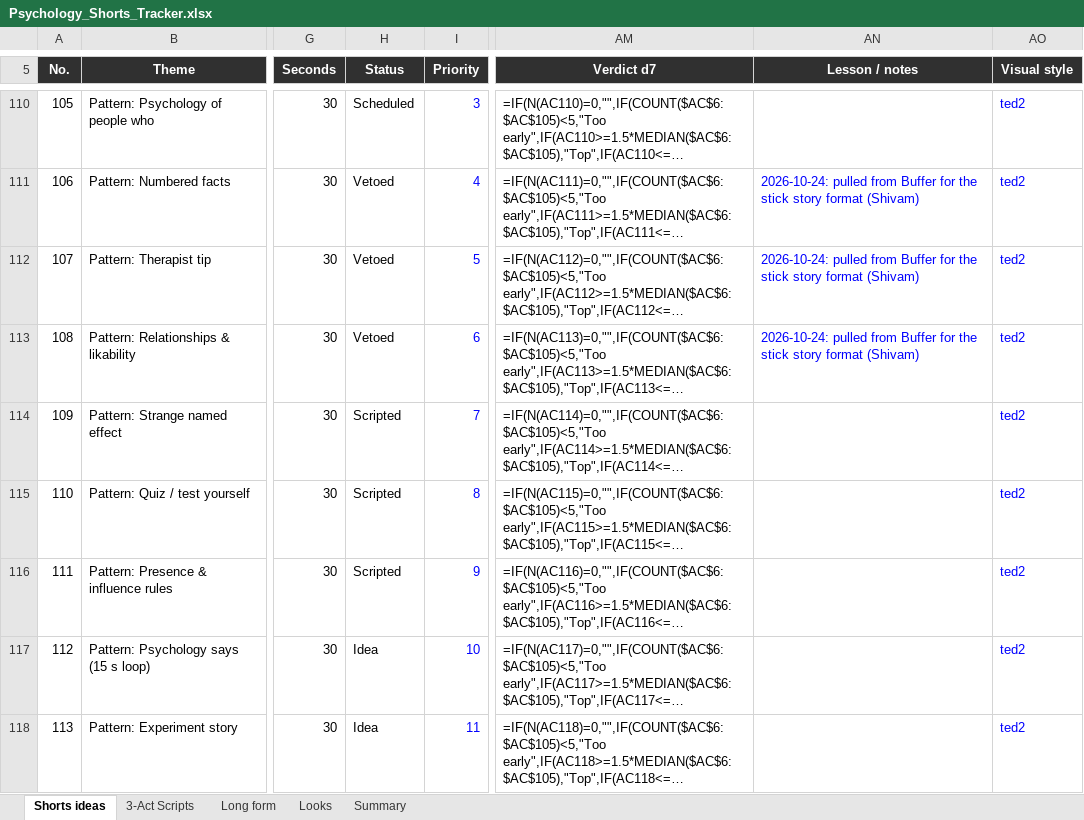
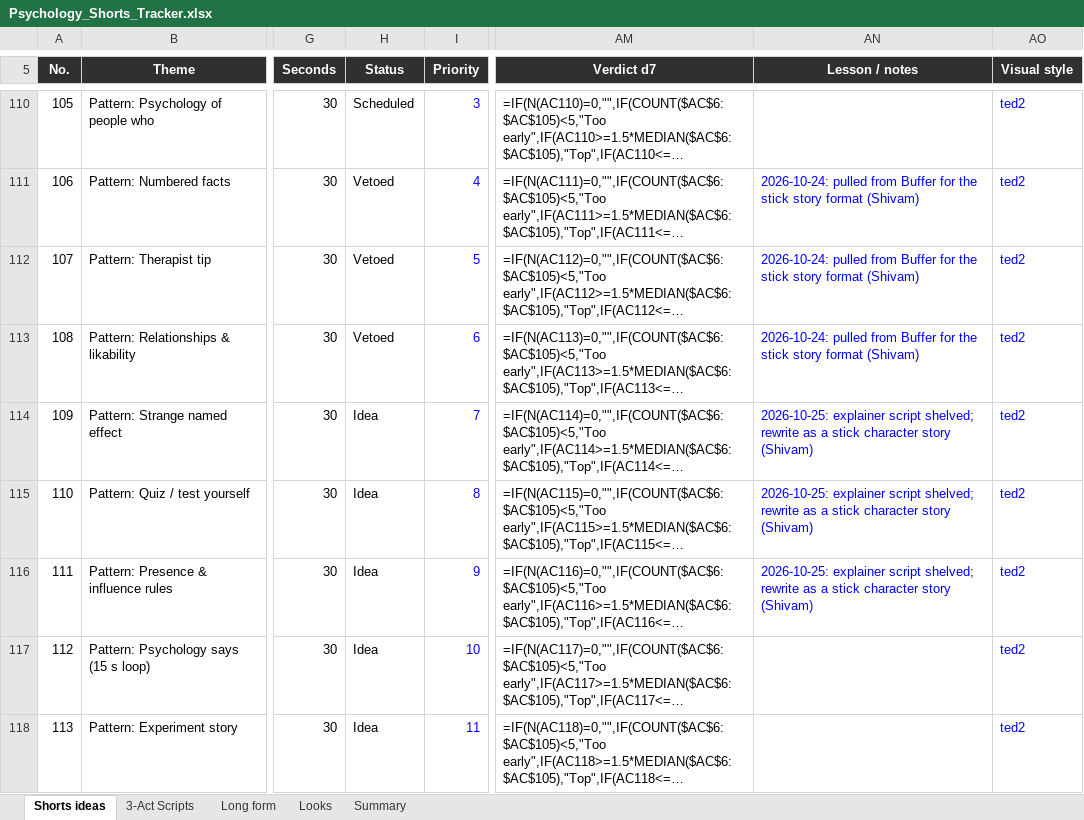
Before and after one commit to SamShark777/motion-as-code, an Excel workbook: shorts/Psychology_Shorts_Tracker.xlsx, sheet Shorts ideas, drawn as a sheet; only a part is shown, gaps mark what is left out; long unchanged cells end in …; values as stored, in another font and other column widths than the file's, no borders; formulas without a stored value are shown as written; conditional formats and table styles not drawn; the diff names each change by its address in the sheet, - before the commit and + after, or states it on an @@ line.

```diff
--- a/shorts/Psychology_Shorts_Tracker.xlsx (sheet Shorts ideas)
+++ b/shorts/Psychology_Shorts_Tracker.xlsx (sheet Shorts ideas)
-H114:H116 (Status): Scripted
+H114:H116 (Status): Idea
-AN114:AN116 (Lesson / notes): (empty)
+AN114:AN116 (Lesson / notes): 2026-10-25: explainer script shelved; rewrite as a stick character story (Shivam)
```
Also changed, not shown: 1 other file.
